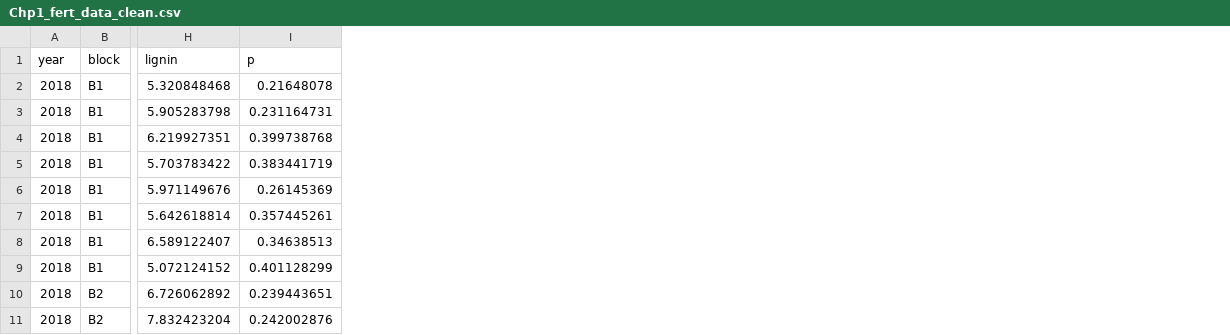
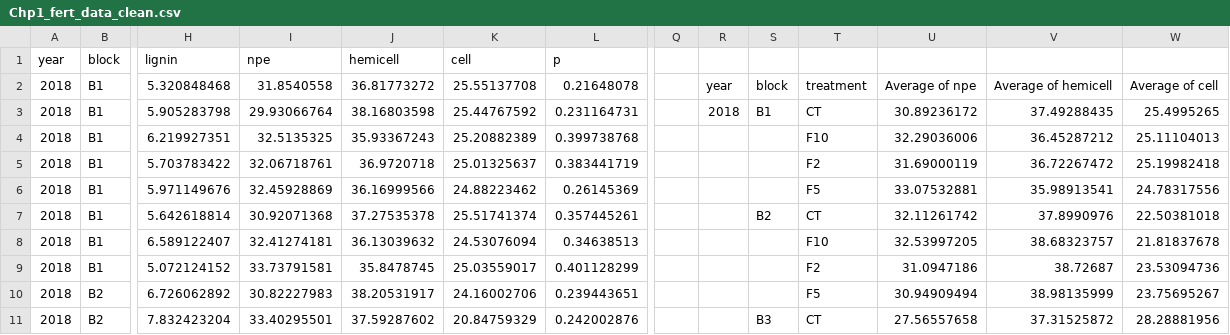
Before and after one commit to AndrewUccello/chp1_fert, a CSV file: Data/Chp1_fert_data_clean.csv, drawn as a sheet; only a part is shown, gaps mark what is left out; the diff names each change by its address in the sheet, - before the commit and + after, or states it on an @@ line.

```diff
--- a/Data/Chp1_fert_data_clean.csv
+++ b/Data/Chp1_fert_data_clean.csv
+column I (npe), rows 2-11: 31.8540558 | 29.93066764 | 32.5135325 | 32.06718761 | 32.45928869 | 30.92071368 | 32.41274181 | 33.73791581 | 30.82227983 | 33.40295501
+column J (hemicell), rows 2-11: 36.81773272 | 38.16803598 | 35.93367243 | 36.9720718 | 36.16999566 | 37.27535378 | 36.13039632 | 35.8478745 | 38.20531917 | 37.59287602
+column K (cell), rows 2-11: 25.55137708 | 25.44767592 | 25.20882389 | 25.01325637 | 24.88223462 | 25.51741374 | 24.53076094 | 25.03559017 | 24.16002706 | 20.84759329
+column Q, empty
+column R, rows 2-3: year | 2018
+column S, rows 2-11: block | B1 |  |  |  | B2 |  |  |  | B3
+column T, rows 2-11: treatment | CT | F10 | F2 | F5 | CT | F10 | F2 | F5 | CT
+column U, rows 2-11: Average of npe | 30.89236172 | 32.29036006 | 31.69000119 | 33.07532881 | 32.11261742 | 32.53997205 | 31.0947186 | 30.94909494 | 27.56557658
+column V, rows 2-11: Average of hemicell | 37.49288435 | 36.45287212 | 36.72267472 | 35.98913541 | 37.8990976 | 38.68323757 | 38.72687 | 38.98135999 | 37.31525872
+column W, rows 2-11: Average of cell | 25.4995265 | 25.11104013 | 25.19982418 | 24.78317556 | 22.50381018 | 21.81837678 | 23.53094736 | 23.75695267 | 28.28881956
```
Also changed, not shown: Data/CHP1_toolikFertPlots_changeOverTime.csv, Data/Chp1_fert_data.csv, 31 other files.
